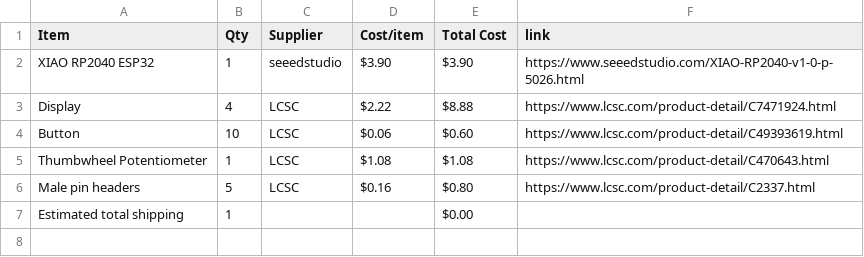
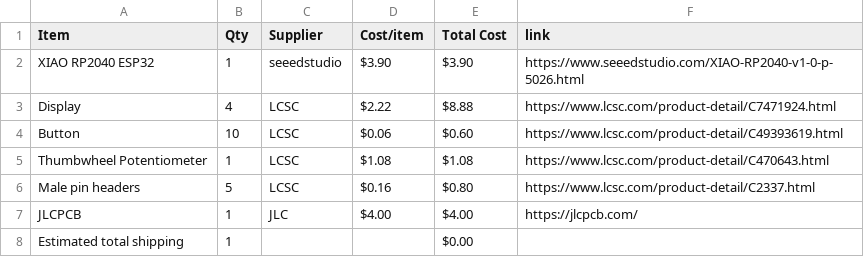
Before and after one commit to he1ias/Holographic-Clock-Display, a CSV file: BOM.csv, drawn as a sheet.

Commit message:
Sync Holographic Clock Display from Half Life

```diff
--- a/BOM.csv
+++ b/BOM.csv
@@ -6,2 +6,3 @@ Thumbwheel Potentiometer,1,LCSC,$1.08,$1.08,https://www.lcsc.com/product-detail/
 Male pin headers,5,LCSC,$0.16,$0.80,https://www.lcsc.com/product-detail/C2337.html
+JLCPCB,1,JLC,$4.00,$4.00,https://jlcpcb.com/
 Estimated total shipping,1,,,$0.00,
```
